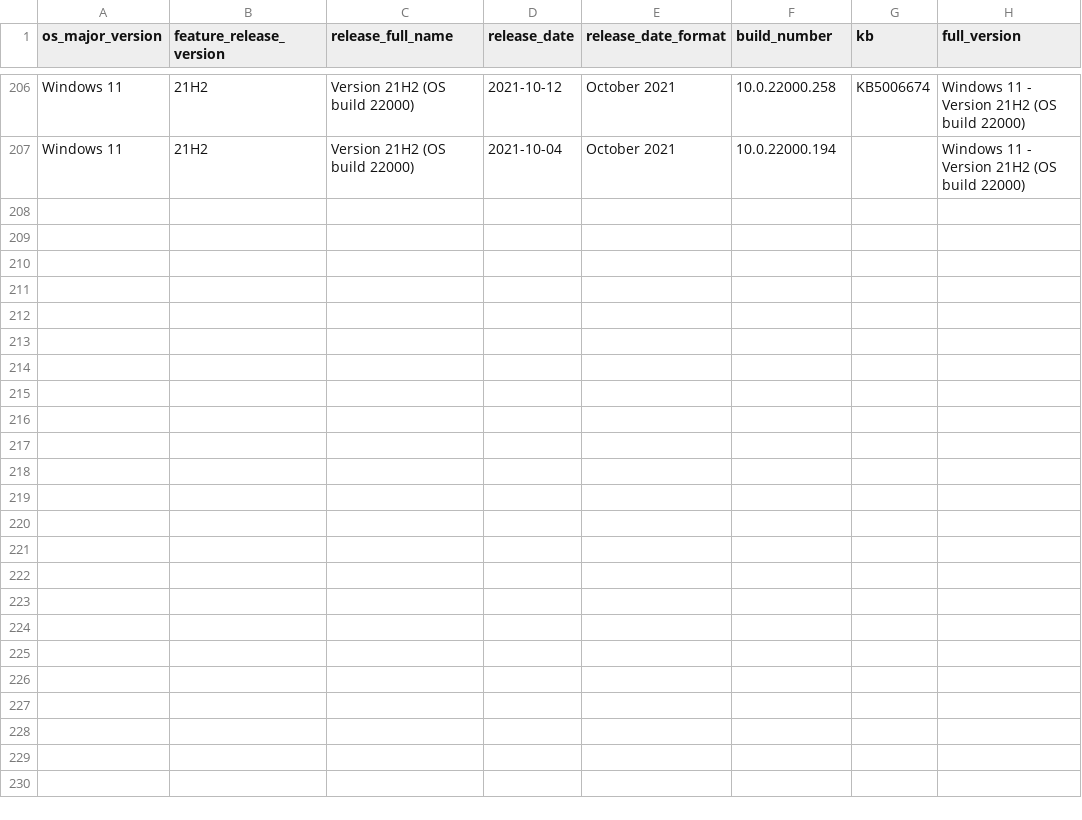
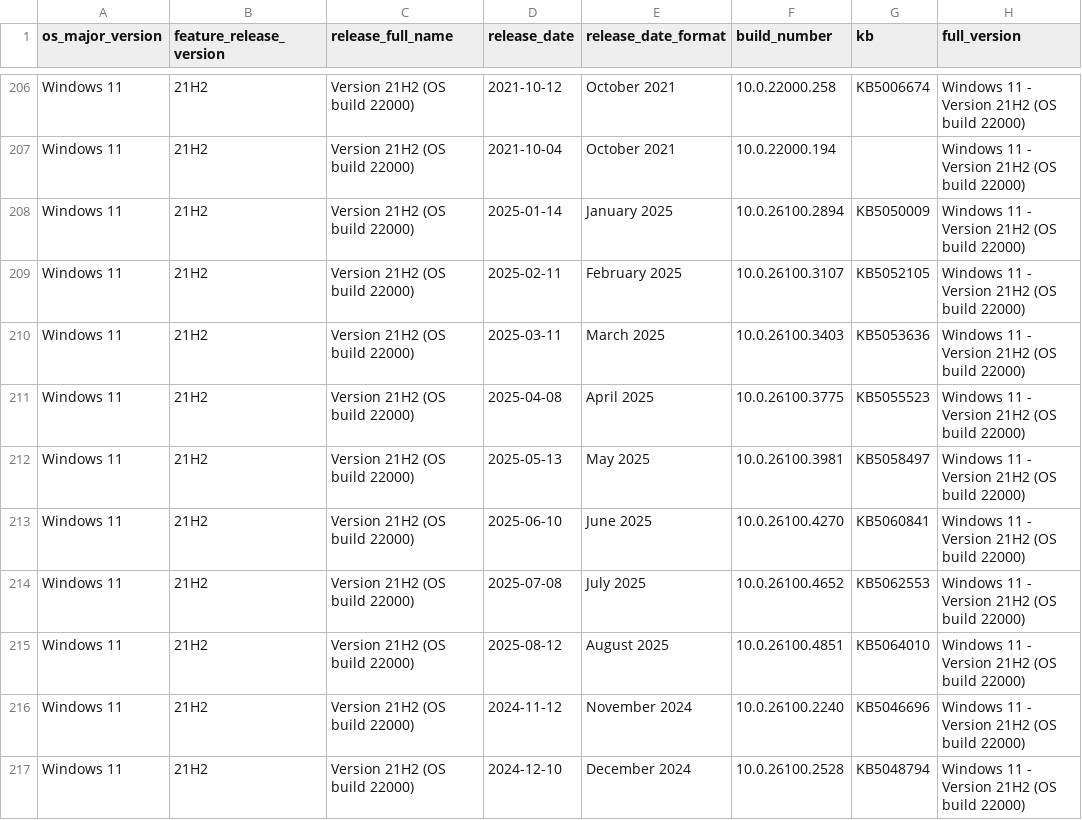
Before and after one commit to Clemv95/Windows-Update-CSV-Scraper, a CSV file: win11_builds.csv, drawn as a sheet; only a part is shown, gaps mark what is left out.

```diff
--- a/win11_builds.csv
+++ b/win11_builds.csv
@@ -207 +207,11 @@ Windows 11,21H2,Version 21H2 (OS build 22000),2021-10-12,October 2021,10.0.22000
 Windows 11,21H2,Version 21H2 (OS build 22000),2021-10-04,October 2021,10.0.22000.194,,Windows 11 - Version 21H2 (OS build 22000)
+Windows 11,21H2,Version 21H2 (OS build 22000),2025-01-14,January 2025,10.0.26100.2894,KB5050009,Windows 11 - Version 21H2 (OS build 22000)
+Windows 11,21H2,Version 21H2 (OS build 22000),2025-02-11,February 2025,10.0.26100.3107,KB5052105,Windows 11 - Version 21H2 (OS build 22000)
+Windows 11,21H2,Version 21H2 (OS build 22000),2025-03-11,March 2025,10.0.26100.3403,KB5053636,Windows 11 - Version 21H2 (OS build 22000)
+Windows 11,21H2,Version 21H2 (OS build 22000),2025-04-08,April 2025,10.0.26100.3775,KB5055523,Windows 11 - Version 21H2 (OS build 22000)
+Windows 11,21H2,Version 21H2 (OS build 22000),2025-05-13,May 2025,10.0.26100.3981,KB5058497,Windows 11 - Version 21H2 (OS build 22000)
+Windows 11,21H2,Version 21H2 (OS build 22000),2025-06-10,June 2025,10.0.26100.4270,KB5060841,Windows 11 - Version 21H2 (OS build 22000)
+Windows 11,21H2,Version 21H2 (OS build 22000),2025-07-08,July 2025,10.0.26100.4652,KB5062553,Windows 11 - Version 21H2 (OS build 22000)
+Windows 11,21H2,Version 21H2 (OS build 22000),2025-08-12,August 2025,10.0.26100.4851,KB5064010,Windows 11 - Version 21H2 (OS build 22000)
+Windows 11,21H2,Version 21H2 (OS build 22000),2024-11-12,November 2024,10.0.26100.2240,KB5046696,Windows 11 - Version 21H2 (OS build 22000)
+Windows 11,21H2,Version 21H2 (OS build 22000),2024-12-10,December 2024,10.0.26100.2528,KB5048794,Windows 11 - Version 21H2 (OS build 22000)
```
